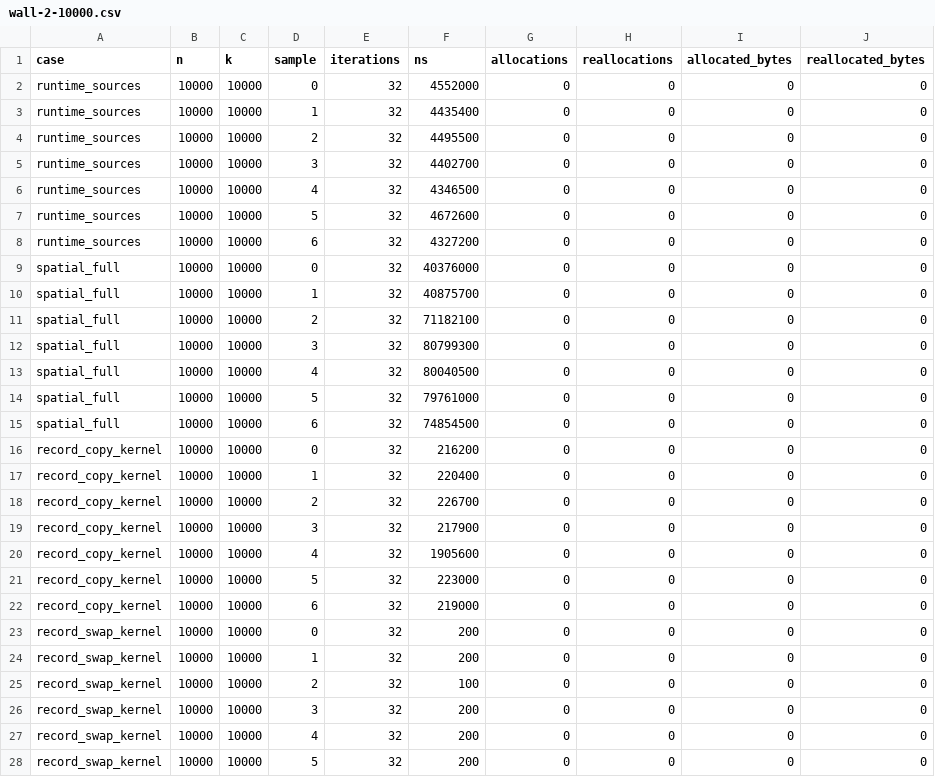
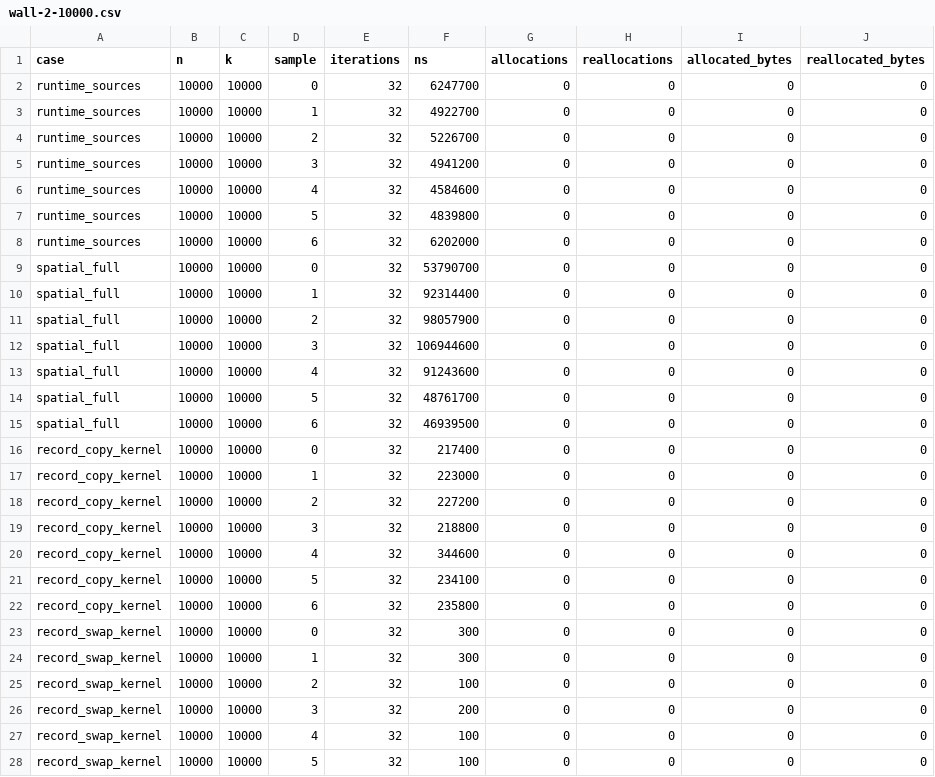
Before and after one commit to illusion-tech/laneflow, a CSV file: research/issue-681-pose-extraction/evidence/wall-2-10000.csv, drawn as a sheet; only a part is shown; the diff covers the shown part only.

Commit message:
docs(research): 从可追溯源码重采位姿性能证据
Refs: #681

```diff
--- a/research/issue-681-pose-extraction/evidence/wall-2-10000.csv
+++ b/research/issue-681-pose-extraction/evidence/wall-2-10000.csv
@@ -1,28 +1,28 @@
 case,n,k,sample,iterations,ns,allocations,reallocations,allocated_bytes,reallocated_bytes
-runtime_sources,10000,10000,0,32,4552000,0,0,0,0
-runtime_sources,10000,10000,1,32,4435400,0,0,0,0
-runtime_sources,10000,10000,2,32,4495500,0,0,0,0
-runtime_sources,10000,10000,3,32,4402700,0,0,0,0
-runtime_sources,10000,10000,4,32,4346500,0,0,0,0
-runtime_sources,10000,10000,5,32,4672600,0,0,0,0
-runtime_sources,10000,10000,6,32,4327200,0,0,0,0
-spatial_full,10000,10000,0,32,40376000,0,0,0,0
-spatial_full,10000,10000,1,32,40875700,0,0,0,0
-spatial_full,10000,10000,2,32,71182100,0,0,0,0
-spatial_full,10000,10000,3,32,80799300,0,0,0,0
-spatial_full,10000,10000,4,32,80040500,0,0,0,0
-spatial_full,10000,10000,5,32,79761000,0,0,0,0
-spatial_full,10000,10000,6,32,74854500,0,0,0,0
-record_copy_kernel,10000,10000,0,32,216200,0,0,0,0
-record_copy_kernel,10000,10000,1,32,220400,0,0,0,0
-record_copy_kernel,10000,10000,2,32,226700,0,0,0,0
-record_copy_kernel,10000,10000,3,32,217900,0,0,0,0
-record_copy_kernel,10000,10000,4,32,1905600,0,0,0,0
-record_copy_kernel,10000,10000,5,32,223000,0,0,0,0
-record_copy_kernel,10000,10000,6,32,219000,0,0,0,0
-record_swap_kernel,10000,10000,0,32,200,0,0,0,0
-record_swap_kernel,10000,10000,1,32,200,0,0,0,0
+runtime_sources,10000,10000,0,32,6247700,0,0,0,0
+runtime_sources,10000,10000,1,32,4922700,0,0,0,0
+runtime_sources,10000,10000,2,32,5226700,0,0,0,0
+runtime_sources,10000,10000,3,32,4941200,0,0,0,0
+runtime_sources,10000,10000,4,32,4584600,0,0,0,0
+runtime_sources,10000,10000,5,32,4839800,0,0,0,0
+runtime_sources,10000,10000,6,32,6202000,0,0,0,0
+spatial_full,10000,10000,0,32,53790700,0,0,0,0
+spatial_full,10000,10000,1,32,92314400,0,0,0,0
+spatial_full,10000,10000,2,32,98057900,0,0,0,0
+spatial_full,10000,10000,3,32,106944600,0,0,0,0
+spatial_full,10000,10000,4,32,91243600,0,0,0,0
+spatial_full,10000,10000,5,32,48761700,0,0,0,0
+spatial_full,10000,10000,6,32,46939500,0,0,0,0
+record_copy_kernel,10000,10000,0,32,217400,0,0,0,0
+record_copy_kernel,10000,10000,1,32,223000,0,0,0,0
+record_copy_kernel,10000,10000,2,32,227200,0,0,0,0
+record_copy_kernel,10000,10000,3,32,218800,0,0,0,0
+record_copy_kernel,10000,10000,4,32,344600,0,0,0,0
+record_copy_kernel,10000,10000,5,32,234100,0,0,0,0
+record_copy_kernel,10000,10000,6,32,235800,0,0,0,0
+record_swap_kernel,10000,10000,0,32,300,0,0,0,0
+record_swap_kernel,10000,10000,1,32,300,0,0,0,0
 record_swap_kernel,10000,10000,2,32,100,0,0,0,0
 record_swap_kernel,10000,10000,3,32,200,0,0,0,0
-record_swap_kernel,10000,10000,4,32,200,0,0,0,0
-record_swap_kernel,10000,10000,5,32,200,0,0,0,0
+record_swap_kernel,10000,10000,4,32,100,0,0,0,0
+record_swap_kernel,10000,10000,5,32,100,0,0,0,0
```
Also changed, not shown: 147 edited cells elsewhere in this file, research/issue-681-pose-extraction/evidence/allocation-100000.csv, research/issue-681-pose-extraction/evidence/wall-3-100000.csv, 8 other files.
